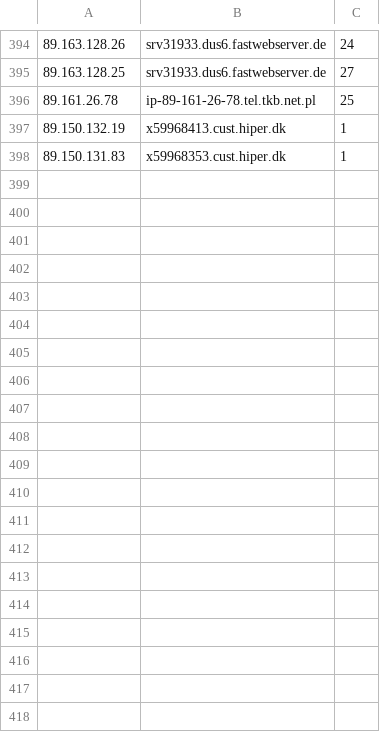
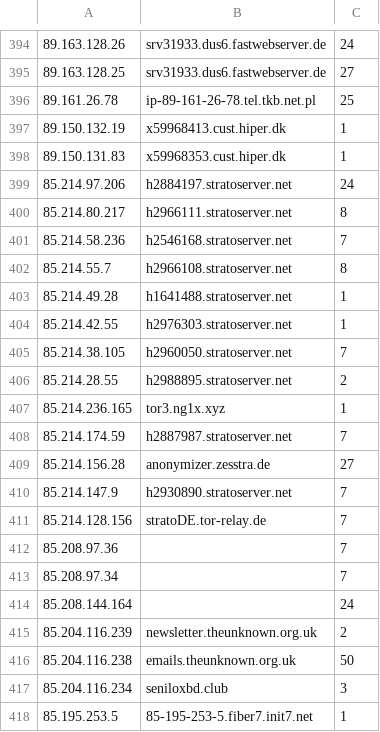
Before and after one commit to CoDen256/labs, a CSV file: datasets/parsed/IPv4_parsed.csv, drawn as a sheet; only a part is shown, gaps mark what is left out; the diff covers the shown part only; the diff names each change by its address in the sheet, - before the commit and + after, or states it on an @@ line.

```diff
--- a/datasets/parsed/IPv4_parsed.csv
+++ b/datasets/parsed/IPv4_parsed.csv
+row 399: 85.214.97.206 | h2884197.stratoserver.net | 24
+row 400: 85.214.80.217 | h2966111.stratoserver.net | 8
+row 401: 85.214.58.236 | h2546168.stratoserver.net | 7
+row 402: 85.214.55.7 | h2966108.stratoserver.net | 8
+row 403: 85.214.49.28 | h1641488.stratoserver.net | 1
+row 404: 85.214.42.55 | h2976303.stratoserver.net | 1
+row 405: 85.214.38.105 | h2960050.stratoserver.net | 7
+row 406: 85.214.28.55 | h2988895.stratoserver.net | 2
+row 407: 85.214.236.165 | tor3.ng1x.xyz | 1
+row 408: 85.214.174.59 | h2887987.stratoserver.net | 7
+row 409: 85.214.156.28 | anonymizer.zesstra.de | 27
+row 410: 85.214.147.9 | h2930890.stratoserver.net | 7
+row 411: 85.214.128.156 | stratoDE.tor-relay.de | 7
+row 412: 85.208.97.36 |  | 7
+row 413: 85.208.97.34 |  | 7
+row 414: 85.208.144.164 |  | 24
+row 415: 85.204.116.239 | newsletter.theunknown.org.uk | 2
+row 416: 85.204.116.238 | emails.theunknown.org.uk | 50
+row 417: 85.204.116.234 | seniloxbd.club | 3
+row 418: 85.195.253.5 | 85-195-253-5.fiber7.init7.net | 1
```
Also changed, not shown: 30 added rows elsewhere in this file, datasets/parsed/IPv6_parsed.csv, 6 other files.
